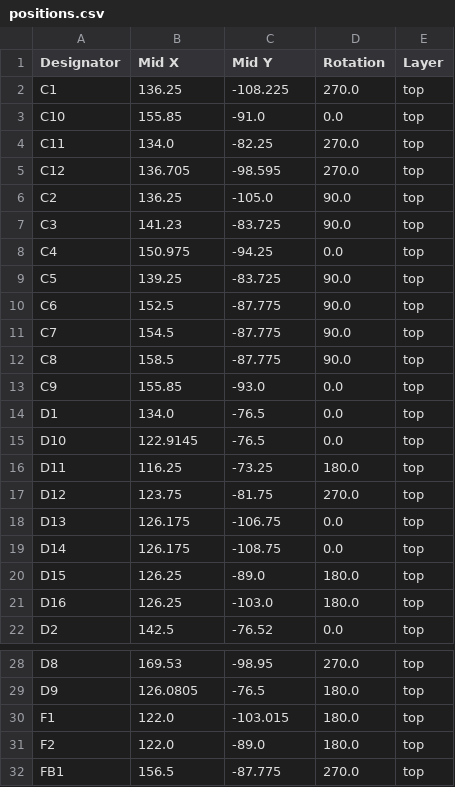
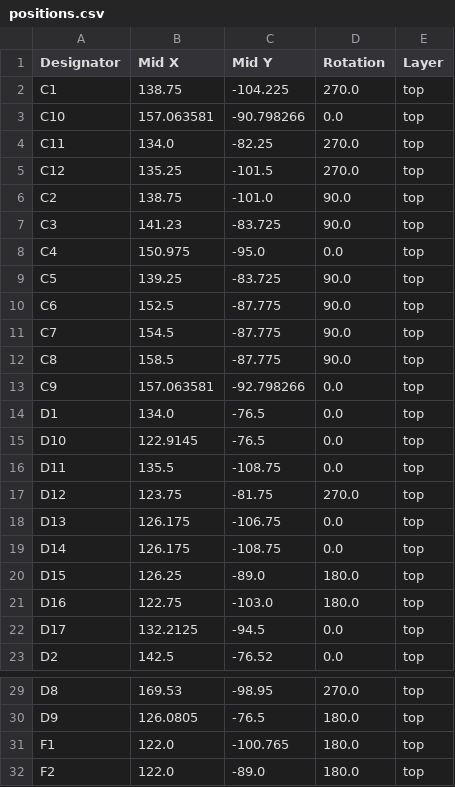
Before and after one commit to mgsin30/Robocon2025-PCB, a CSV file: GPIOBoard/production/positions.csv, drawn as a sheet; only a part is shown, gaps mark what is left out; the shorter side is filled out with more unchanged rows; the diff covers the shown part only.

```diff
--- a/GPIOBoard/production/positions.csv
+++ b/GPIOBoard/production/positions.csv
@@ -1,9 +1,9 @@
 Designator,Mid X,Mid Y,Rotation,Layer
-C1,136.25,-108.225,270.0,top
-C10,155.85,-91.0,0.0,top
+C1,138.75,-104.225,270.0,top
+C10,157.063581,-90.798266,0.0,top
 C11,134.0,-82.25,270.0,top
-C12,136.705,-98.595,270.0,top
-C2,136.25,-105.0,90.0,top
+C12,135.25,-101.5,270.0,top
+C2,138.75,-101.0,90.0,top
 C3,141.23,-83.725,90.0,top
-C4,150.975,-94.25,0.0,top
+C4,150.975,-95.0,0.0,top
 C5,139.25,-83.725,90.0,top
@@ -12,6 +12,6 @@ C7,154.5,-87.775,90.0,top
 C8,158.5,-87.775,90.0,top
-C9,155.85,-93.0,0.0,top
+C9,157.063581,-92.798266,0.0,top
 D1,134.0,-76.5,0.0,top
 D10,122.9145,-76.5,0.0,top
-D11,116.25,-73.25,180.0,top
+D11,135.5,-108.75,0.0,top
 D12,123.75,-81.75,270.0,top
@@ -20,3 +20,4 @@ D14,126.175,-108.75,0.0,top
 D15,126.25,-89.0,180.0,top
-D16,126.25,-103.0,180.0,top
+D16,122.75,-103.0,180.0,top
+D17,132.2125,-94.5,0.0,top
 D2,142.5,-76.52,0.0,top
@@ -29,3 +30,3 @@ D8,169.53,-98.95,270.0,top
 D9,126.0805,-76.5,180.0,top
-F1,122.0,-103.015,180.0,top
+F1,122.0,-100.765,180.0,top
 F2,122.0,-89.0,180.0,top
```
Also changed, not shown: 5 added rows and 15 edited cells elsewhere in this file, GPIOBoard/production/bom.csv, GPIOBoard/production/designators.csv, 34 other files.
